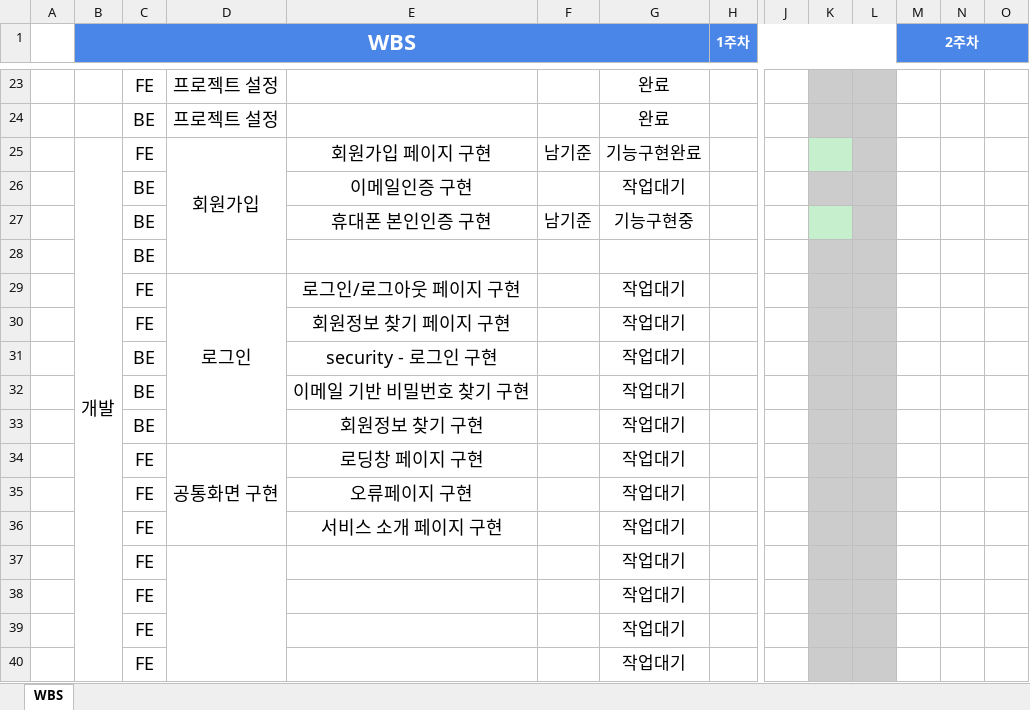
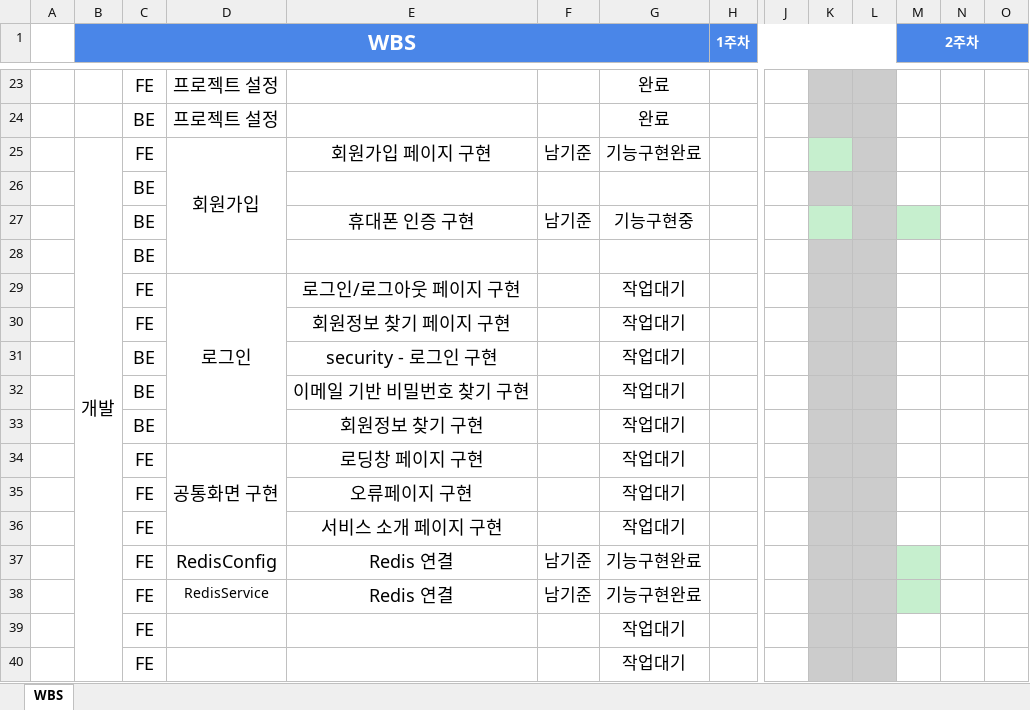
Before and after one commit to gijun96/project2, an Excel workbook: WBS 양식.xlsx, sheet WBS, drawn as a sheet; only a part is shown, gaps mark what is left out; values as stored, in another font and other column widths than the file's, no borders; removed rows and columns are numbered as before the commit, all else as after; rows hold the shown columns only; the diff names each change by its address in the sheet, - before the commit and + after, or states it on an @@ line.

Commit message:
Update WBS 양식.xlsx

```diff
--- a/WBS 양식.xlsx (sheet WBS)
+++ b/WBS 양식.xlsx (sheet WBS)
-row 26:  |  | BE |  | 이메일인증 구현 |  | 작업대기
+row 26:  |  | BE
-E27: 휴대폰 본인인증 구현
+E27: 휴대폰 인증 구현
-M27 fill: none
+M27 fill: #C6EFCE
-row 37:  |  | FE |  |  |  | 작업대기
-row 38:  |  | FE |  |  |  | 작업대기
+row 37:  |  | FE | RedisConfig | Redis 연결 | 남기준 | 기능구현완료
+row 38:  |  | FE | RedisService | Redis 연결 | 남기준 | 기능구현완료
```
